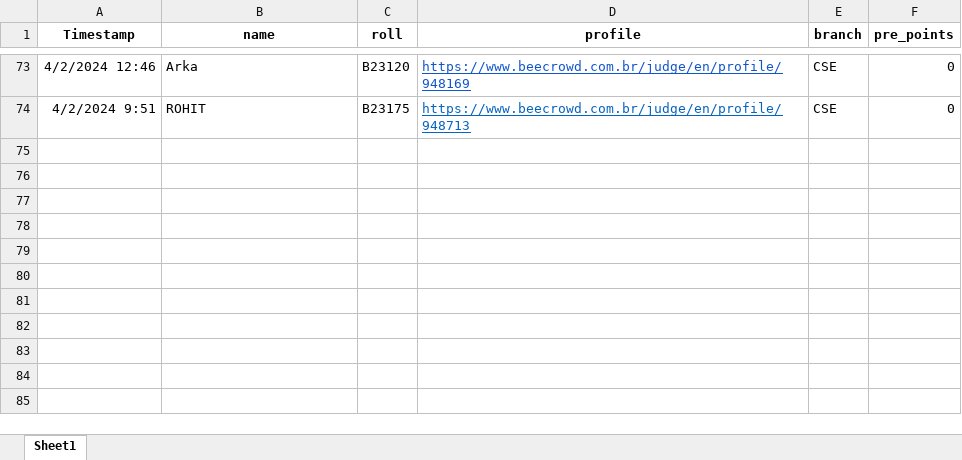
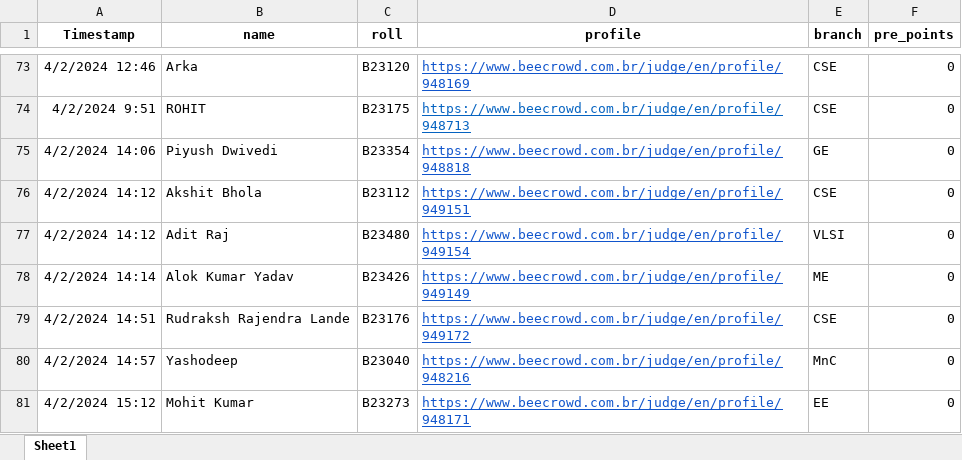
Before and after one commit to AdarshSantoria/UR1-Leaderboard-2022, an Excel workbook: responses.xlsx, sheet Sheet1, drawn as a sheet; only a part is shown, gaps mark what is left out; values as stored, in another font and other column widths than the file's, no borders; the diff names each change by its address in the sheet, - before the commit and + after, or states it on an @@ line.

Commit message:
Add files via upload

```diff
--- a/responses.xlsx (sheet Sheet1)
+++ b/responses.xlsx (sheet Sheet1)
+row 75: 4/2/2024 14:06 | Piyush Dwivedi | B23354 | https://www.beecrowd.com.br/judge/en/profile/948818 | GE | 0
+row 76: 4/2/2024 14:12 | Akshit Bhola | B23112 | https://www.beecrowd.com.br/judge/en/profile/949151 | CSE | 0
+row 77: 4/2/2024 14:12 | Adit Raj | B23480 | https://www.beecrowd.com.br/judge/en/profile/949154 | VLSI | 0
+row 78: 4/2/2024 14:14 | Alok Kumar Yadav | B23426 | https://www.beecrowd.com.br/judge/en/profile/949149 | ME | 0
+row 79: 4/2/2024 14:51 | Rudraksh Rajendra Lande | B23176 | https://www.beecrowd.com.br/judge/en/profile/949172 | CSE | 0
+row 80: 4/2/2024 14:57 | Yashodeep | B23040 | https://www.beecrowd.com.br/judge/en/profile/948216 | MnC | 0
+row 81: 4/2/2024 15:12 | Mohit Kumar | B23273 | https://www.beecrowd.com.br/judge/en/profile/948171 | EE | 0
```
